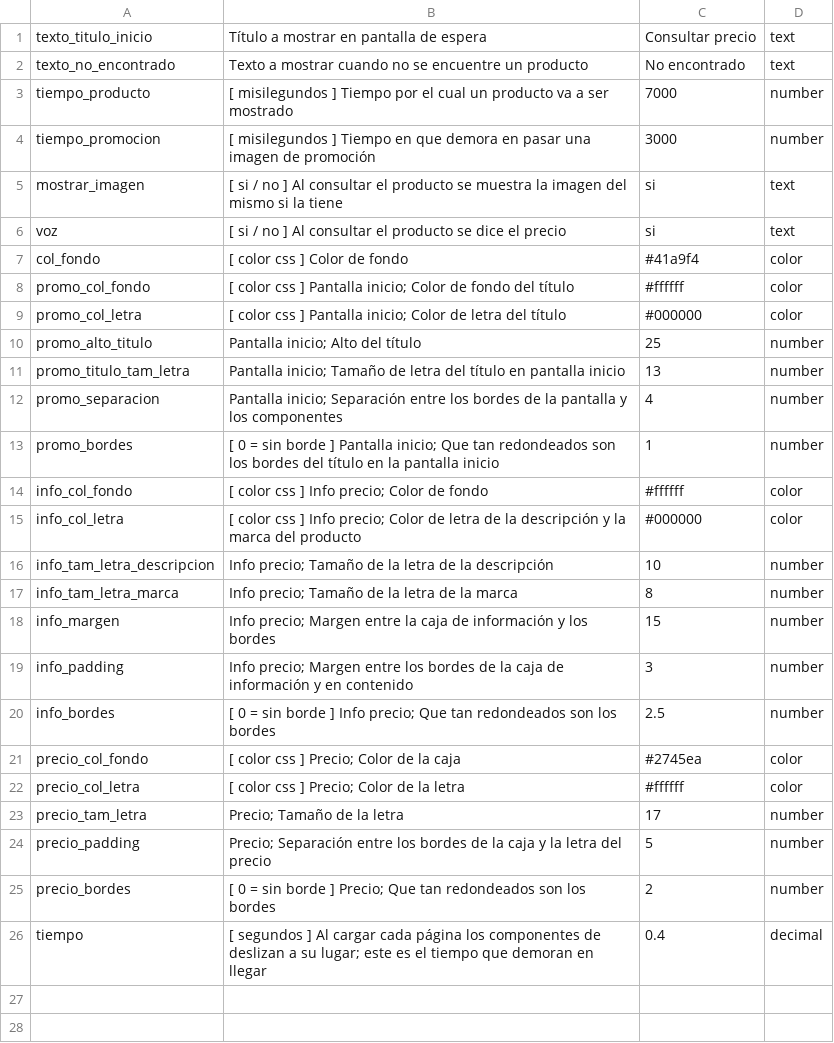
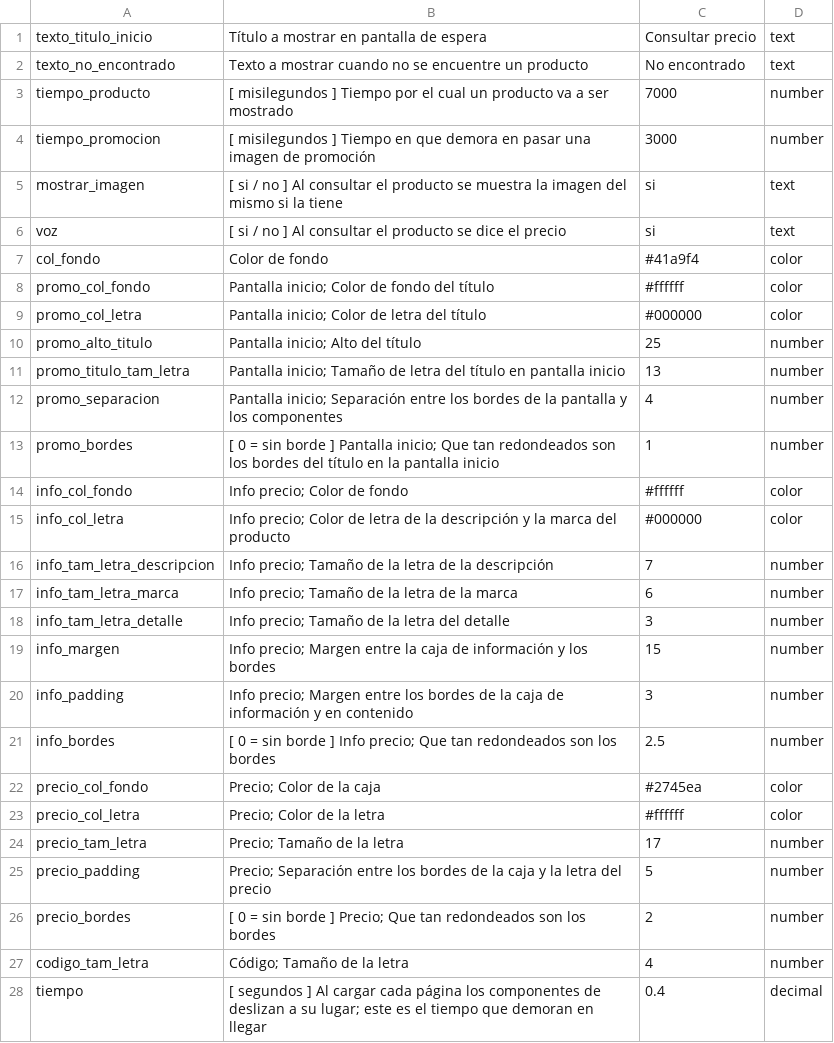
Before and after one commit to Jorge1701/Consulta-Productos, a CSV file: config/default.csv, drawn as a sheet.

Commit message:
En pantalla de configuración se agrego que se pueda cambiar el logo del local; Ahora se muestra el detalle y el codigo cuando se consulta un precio

```diff
--- a/config/default.csv
+++ b/config/default.csv
@@ -6,5 +6,5 @@ mostrar_imagen,[ si / no ] Al consultar el producto se muestra la imagen del mis
 voz,[ si / no ] Al consultar el producto se dice el precio,si,text
-col_fondo,[ color css ] Color de fondo,#41a9f4,color
-promo_col_fondo,[ color css ] Pantalla inicio; Color de fondo del título,#ffffff,color
-promo_col_letra,[ color css ] Pantalla inicio; Color de letra del título,#000000,color
+col_fondo,Color de fondo,#41a9f4,color
+promo_col_fondo,Pantalla inicio; Color de fondo del título,#ffffff,color
+promo_col_letra,Pantalla inicio; Color de letra del título,#000000,color
 promo_alto_titulo,Pantalla inicio; Alto del título,25,number
@@ -13,6 +13,7 @@ promo_separacion,Pantalla inicio; Separación entre los bordes de la pantalla y
 promo_bordes,[ 0 = sin borde ] Pantalla inicio; Que tan redondeados son los bordes del título en la pantalla inicio,1,number
-info_col_fondo,[ color css ] Info precio; Color de fondo,#ffffff,color
-info_col_letra,[ color css ] Info precio; Color de letra de la descripción y la marca del producto,#000000,color
-info_tam_letra_descripcion,Info precio; Tamaño de la letra de la descripción,10,number
-info_tam_letra_marca,Info precio; Tamaño de la letra de la marca,8,number
+info_col_fondo,Info precio; Color de fondo,#ffffff,color
+info_col_letra,Info precio; Color de letra de la descripción y la marca del producto,#000000,color
+info_tam_letra_descripcion,Info precio; Tamaño de la letra de la descripción,7,number
+info_tam_letra_marca,Info precio; Tamaño de la letra de la marca,6,number
+info_tam_letra_detalle,Info precio; Tamaño de la letra del detalle,3,number
 info_margen,Info precio; Margen entre la caja de información y los bordes,15,number
@@ -20,4 +21,4 @@ info_padding,Info precio; Margen entre los bordes de la caja de información y e
 info_bordes,[ 0 = sin borde ] Info precio; Que tan redondeados son los bordes,2.5,number
-precio_col_fondo,[ color css ] Precio; Color de la caja,#2745ea,color
-precio_col_letra,[ color css ] Precio; Color de la letra,#ffffff,color
+precio_col_fondo,Precio; Color de la caja,#2745ea,color
+precio_col_letra,Precio; Color de la letra,#ffffff,color
 precio_tam_letra,Precio; Tamaño de la letra,17,number
@@ -25,2 +26,3 @@ precio_padding,Precio; Separación entre los bordes de la caja y la letra del pr
 precio_bordes,[ 0 = sin borde ] Precio; Que tan redondeados son los bordes,2,number
+codigo_tam_letra,Código; Tamaño de la letra,4,number
 tiempo,[ segundos ] Al cargar cada página los componentes de deslizan a su lugar; este es el tiempo que demoran en llegar,0.4,decimal
```
Also changed, not shown: 13 other files.
